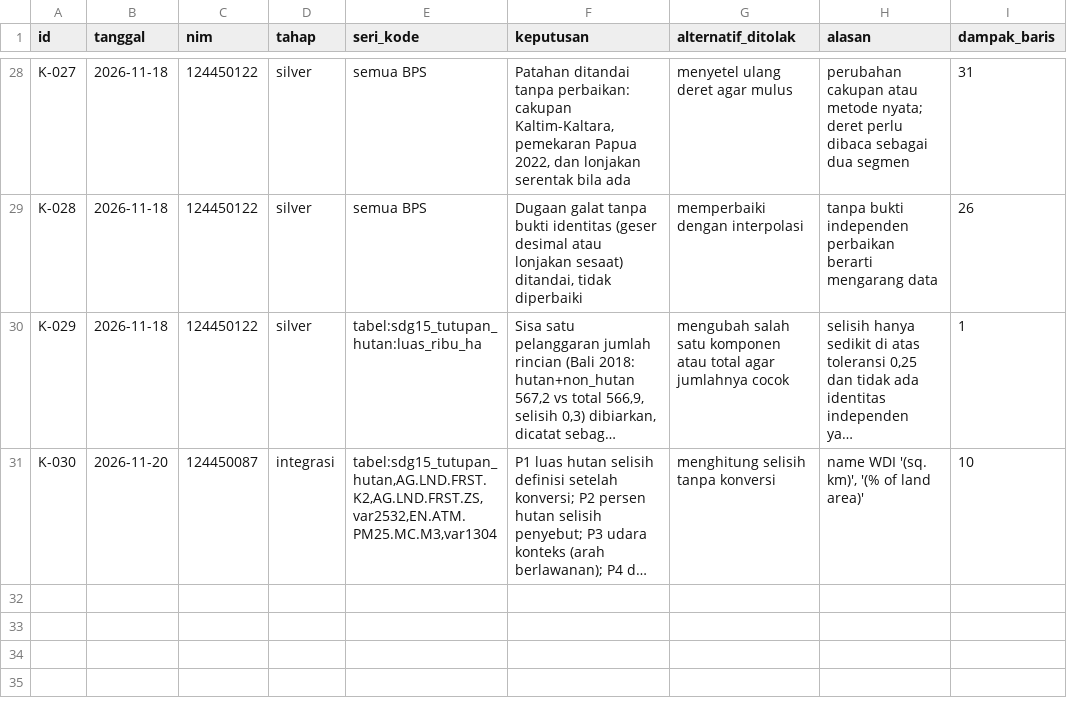
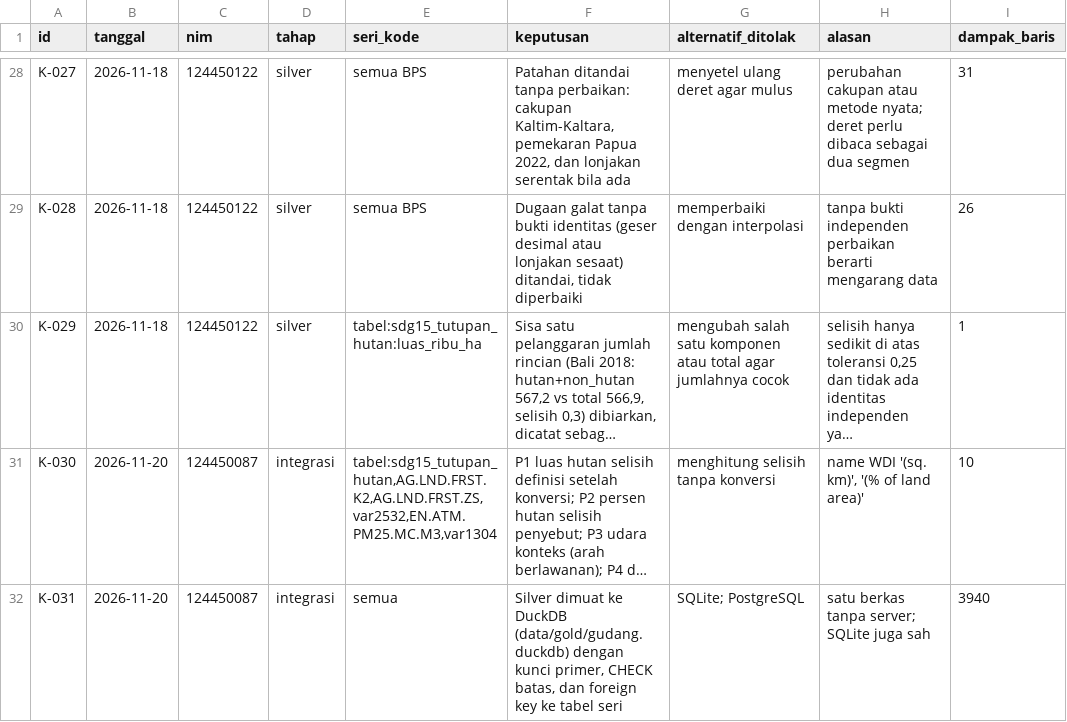
Before and after one commit to hasanramadhan-forafk/capstone-dw-kelompok-20, a CSV file: log-keputusan.csv, drawn as a sheet; only a part is shown, gaps mark what is left out; long unchanged cells end in …; the diff names each change by its address in the sheet, - before the commit and + after, or states it on an @@ line.

Commit message:
Tugas #11: Rancangan skema SQL Silver, pemuat DuckDB, dan pilihan basis data (124450087)

```diff
--- a/log-keputusan.csv
+++ b/log-keputusan.csv
+row 32: K-031 | 2026-11-20 | 124450087 | integrasi | semua | Silver dimuat ke DuckDB (data/gold/gudang.duckdb) dengan kunci primer, CHECK batas, dan foreign key ke tabel seri | SQLite; PostgreSQL | satu berkas tanpa server; SQLite juga sah | 3940
```
Also changed, not shown: 7 other files.
